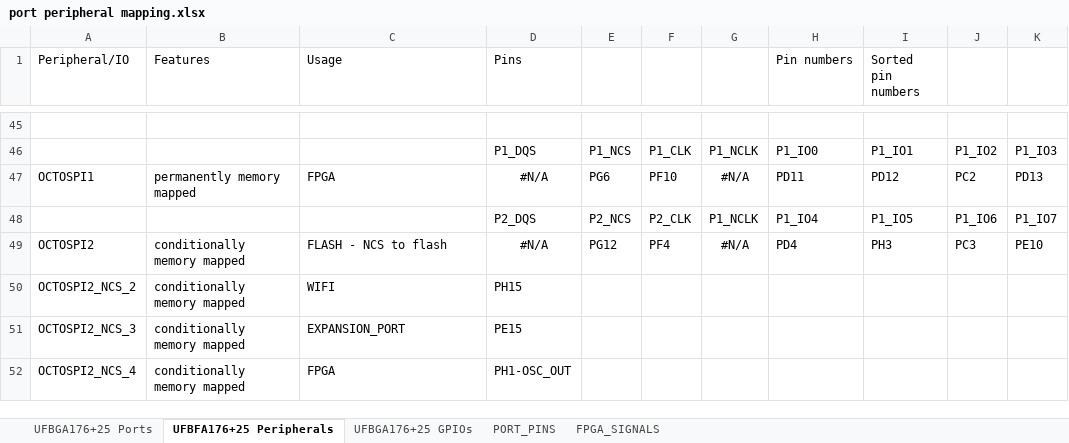
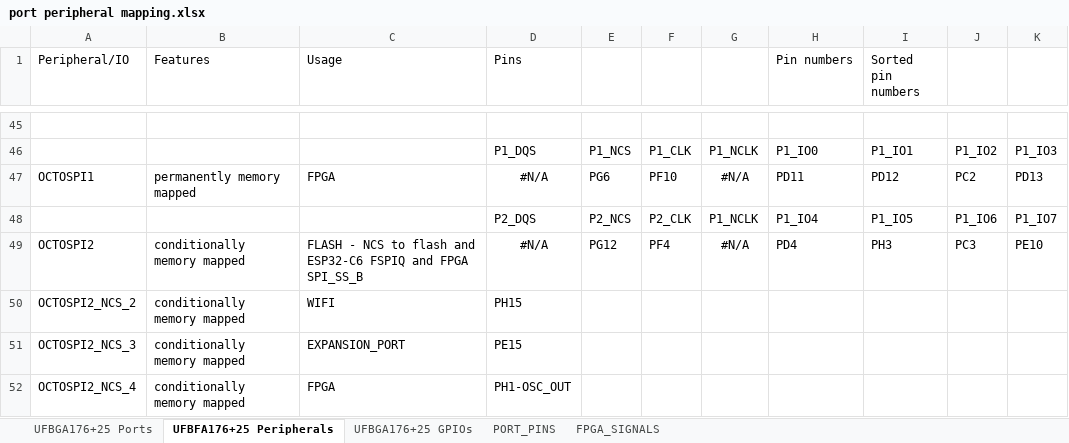
Before and after one commit to MakerPnP/makerpnp-control-board, an Excel workbook: Design/port peripheral mapping.xlsx, sheet UFBFA176+25 Peripherals, drawn as a sheet; only a part is shown, gaps mark what is left out; values as stored, in another font and other column widths than the file's, no borders; the diff names each change by its address in the sheet, - before the commit and + after, or states it on an @@ line.

Commit message:
Move WIFI_INT2 to IO8. Fix using OCTOSPI2_NCS_2 for flash CS instead of OCTOSPIM_P2_NCS. Added OCTOSPI2_NCS2 to IO14 where the WIFI_INT2 was. Added *_NCS net suffixes to prevent further confusion.
* IO8 was unused anyway, except for boot control.
* H7, FPGA and C6 now can all read/write the flash.
* H7 can now correctly use OCTOSPI for the C6.

```diff
--- a/Design/port peripheral mapping.xlsx (sheet UFBFA176+25 Peripherals)
+++ b/Design/port peripheral mapping.xlsx (sheet UFBFA176+25 Peripherals)
-C49 (Usage): FLASH - NCS to flash
+C49 (Usage): FLASH - NCS to flash and ESP32-C6 FSPIQ and FPGA SPI_SS_B
```
Also changed, not shown: 2 other files.
